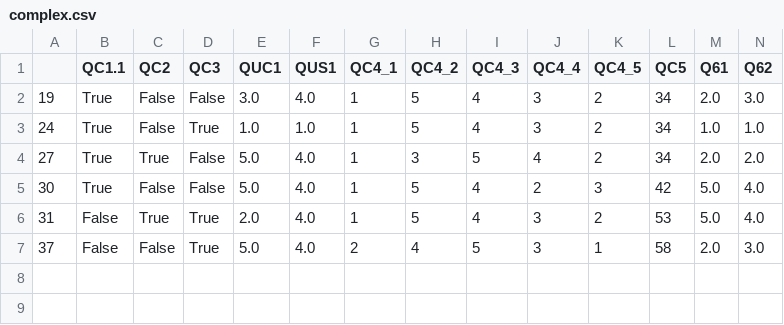
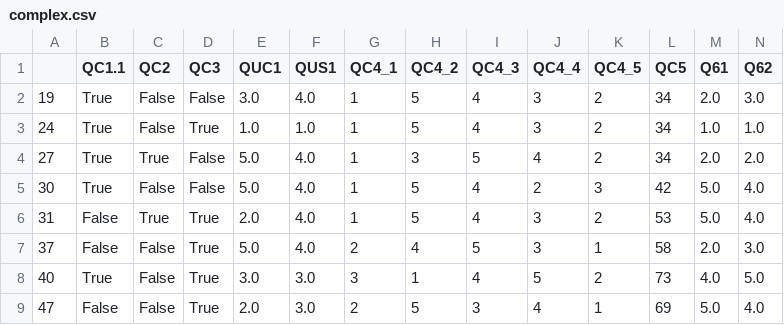
Before and after one commit to Roestenburg-J/arm_analysis, a CSV file: data/complex.csv, drawn as a sheet; only a part is shown; rows hold the shown columns only; the diff names each change by its address in the sheet, - before the commit and + after, or states it on an @@ line.

```diff
--- a/data/complex.csv
+++ b/data/complex.csv
+row 8: 40 | True | False | True | 3.0 | 3.0 | 3 | 1 | 4 | 5 | 2 | 73 | 4.0 | 5.0
+row 9: 47 | False | False | True | 2.0 | 3.0 | 2 | 5 | 3 | 4 | 1 | 69 | 5.0 | 4.0
```
Also changed, not shown: data/simple.csv, data/transformed/all_responses.csv, 4 other files.
